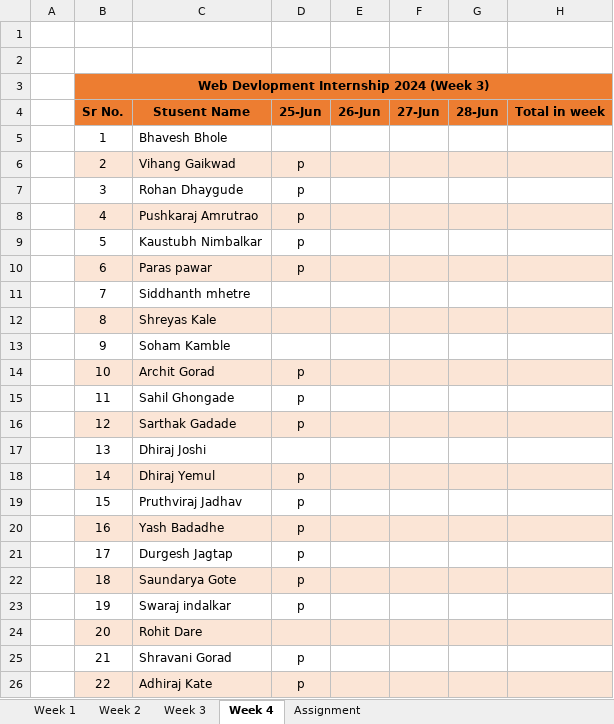
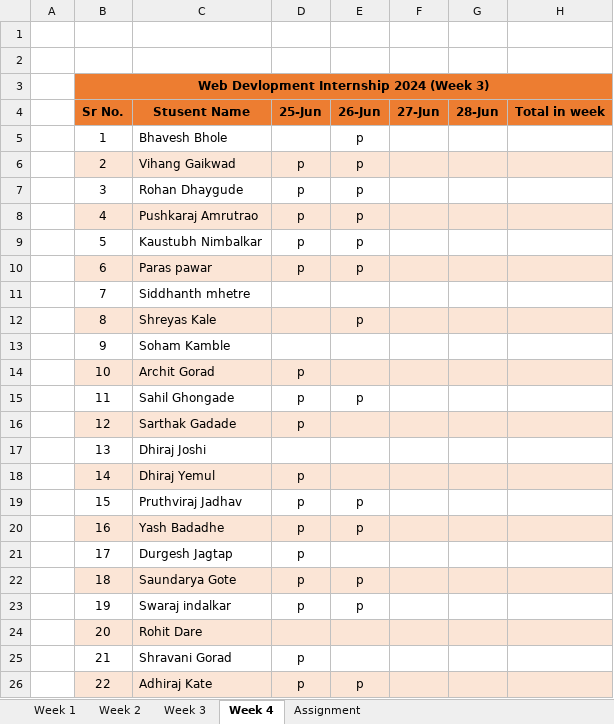
Before and after one commit to ameypte/Web-Developmet-Internship, an Excel workbook: student list.xlsx, sheet Week 4, drawn as a sheet; values as stored, in another font and other column widths than the file's, no borders; the diff names each change by its address in the sheet, - before the commit and + after, or states it on an @@ line.

```diff
--- a/student list.xlsx (sheet Week 4)
+++ b/student list.xlsx (sheet Week 4)
-E5:E10 (26-Jun): (empty)
+E5:E10 (26-Jun): p
-E12 (26-Jun): (empty)
+E12 (26-Jun): p
-E15 (26-Jun): (empty)
+E15 (26-Jun): p
-E19:E20 (26-Jun): (empty)
+E19:E20 (26-Jun): p
-E22:E23 (26-Jun): (empty)
+E22:E23 (26-Jun): p
-E26 (26-Jun): (empty)
+E26 (26-Jun): p
```
Also changed, not shown: 1 other file.
